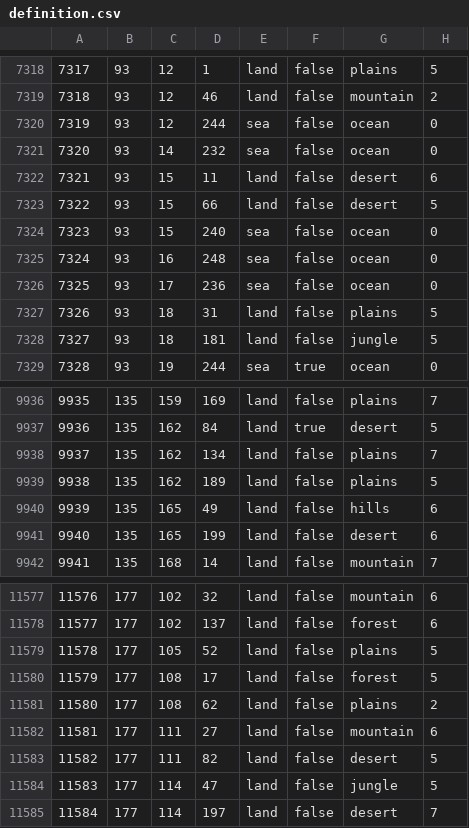
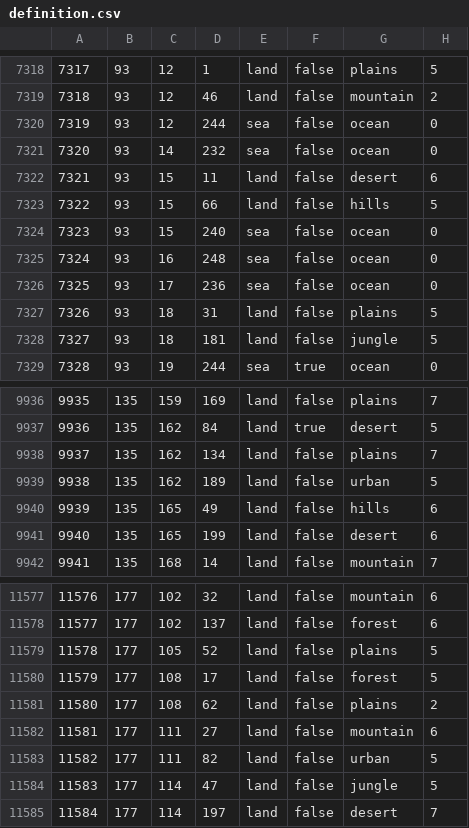
Before and after one commit to Schwulkertard/TSM, a CSV file: map/definition.csv, drawn as a sheet; only a part is shown, gaps mark what is left out.

```diff
--- a/map/definition.csv
+++ b/map/definition.csv
@@ -7322,3 +7322,3 @@
 7321;93;15;11;land;false;desert;6
-7322;93;15;66;land;false;desert;5
+7322;93;15;66;land;false;hills;5
 7323;93;15;240;sea;false;ocean;0
@@ -9938,3 +9938,3 @@
 9937;135;162;134;land;false;plains;7
-9938;135;162;189;land;false;plains;5
+9938;135;162;189;land;false;urban;5
 9939;135;165;49;land;false;hills;6
@@ -11582,3 +11582,3 @@
 11581;177;111;27;land;false;mountain;6
-11582;177;111;82;land;false;desert;5
+11582;177;111;82;land;false;urban;5
 11583;177;114;47;land;false;jungle;5
```
Also changed, not shown: 7 other files.
